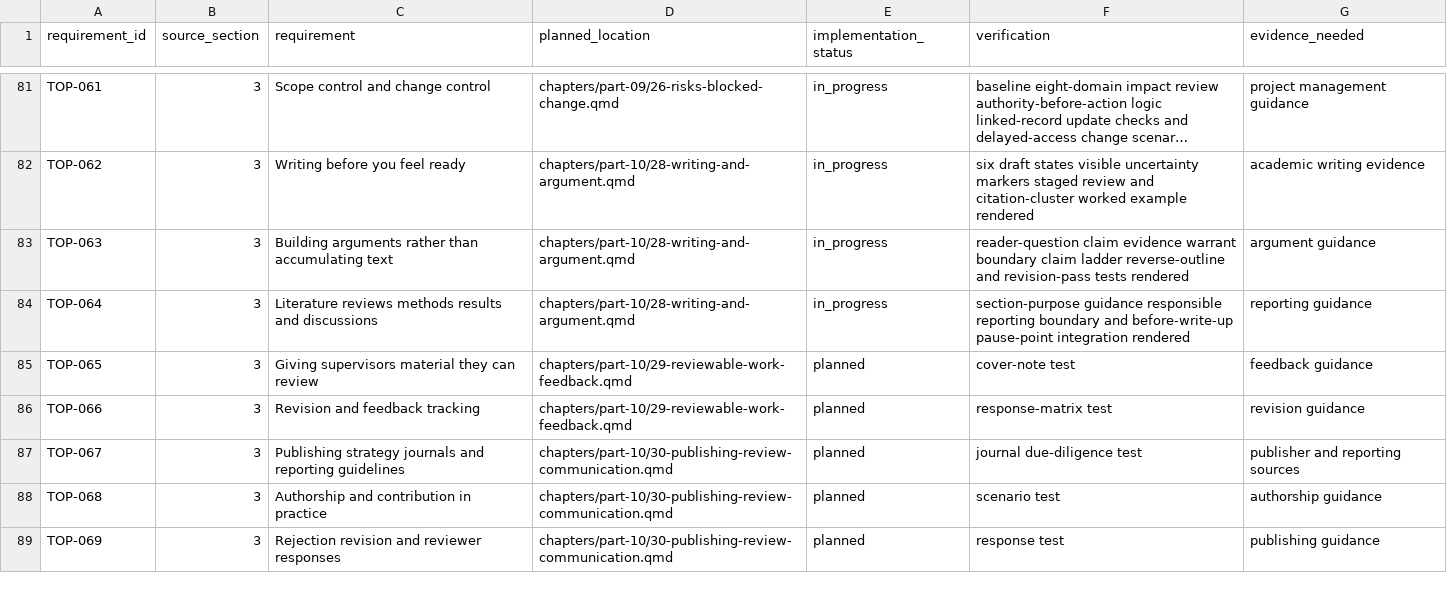
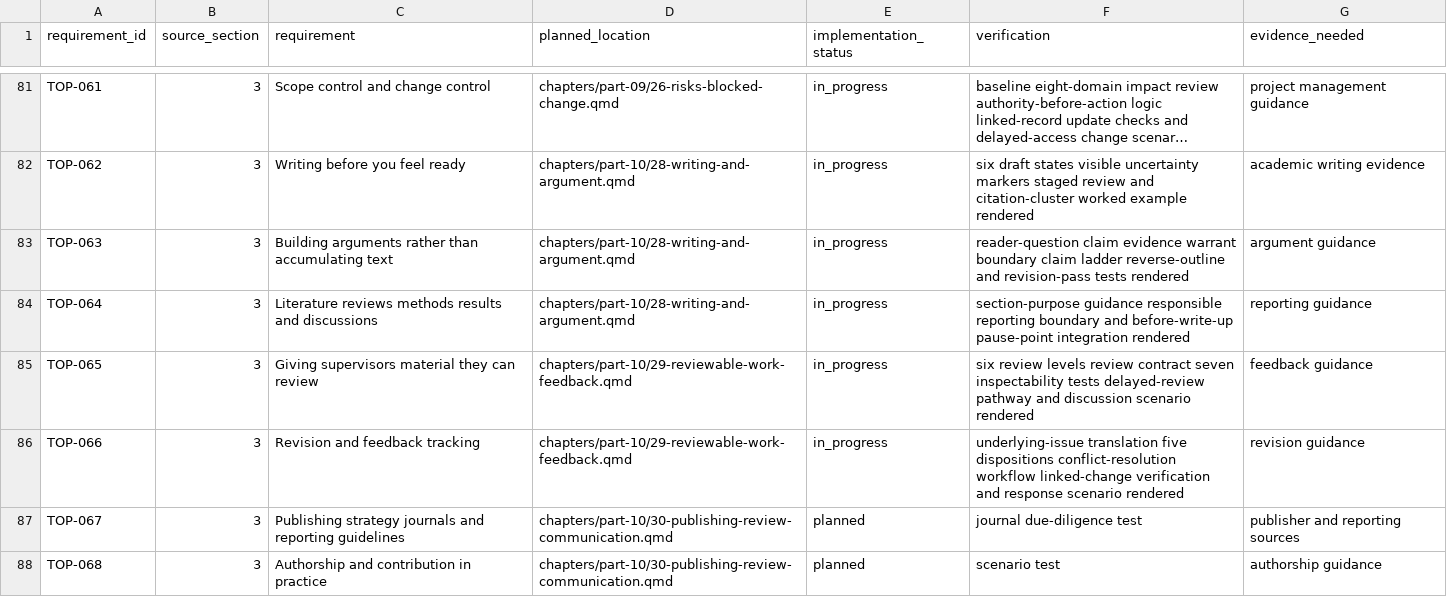
Before and after one commit to hareshsuppiah/handbook-for-the-recently-enrolled, a CSV file: planning/requirements-checklist.csv, drawn as a sheet; only a part is shown, gaps mark what is left out; the shorter side is filled out with more unchanged rows; long unchanged cells end in ….

```diff
--- a/planning/requirements-checklist.csv
+++ b/planning/requirements-checklist.csv
@@ -84,4 +84,4 @@ TOP-063,3,"Building arguments rather than accumulating text","chapters/part-10/2
 TOP-064,3,"Literature reviews methods results and discussions","chapters/part-10/28-writing-and-argument.qmd",in_progress,"section-purpose guidance responsible reporting boundary and before-write-up pause-point integration rendered","reporting guidance"
-TOP-065,3,"Giving supervisors material they can review","chapters/part-10/29-reviewable-work-feedback.qmd",planned,"cover-note test","feedback guidance"
-TOP-066,3,"Revision and feedback tracking","chapters/part-10/29-reviewable-work-feedback.qmd",planned,"response-matrix test","revision guidance"
+TOP-065,3,"Giving supervisors material they can review","chapters/part-10/29-reviewable-work-feedback.qmd",in_progress,"six review levels review contract seven inspectability tests delayed-review pathway and discussion scenario rendered","feedback guidance"
+TOP-066,3,"Revision and feedback tracking","chapters/part-10/29-reviewable-work-feedback.qmd",in_progress,"underlying-issue translation five dispositions conflict-resolution workflow linked-change verification and response scenario rendered","revision guidance"
 TOP-067,3,"Publishing strategy journals and reporting guidelines","chapters/part-10/30-publishing-review-communication.qmd",planned,"journal due-diligence test","publisher and reporting sources"
```
Also changed, not shown: research/coverage-matrix.csv, 1 other file.
